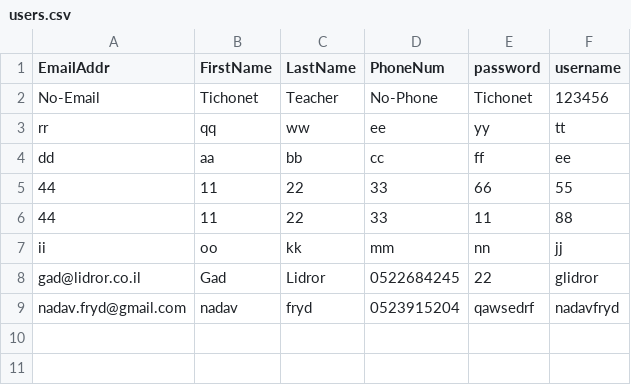
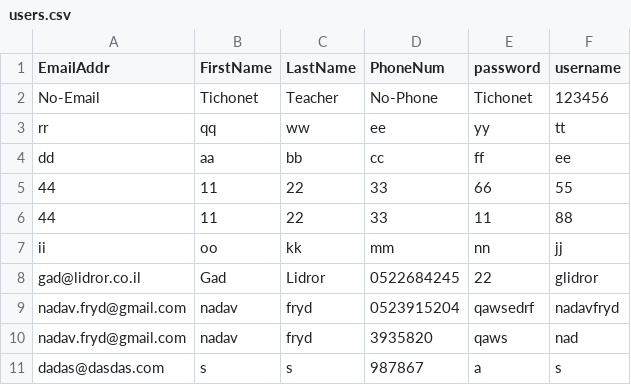
Before and after one commit to nadavfryd/FinalProject, a CSV file: DemoFormProject/static/Data/users.csv, drawn as a sheet.

```diff
--- a/DemoFormProject/static/Data/users.csv
+++ b/DemoFormProject/static/Data/users.csv
@@ -9 +9,3 @@ gad@lidror.co.il,Gad,Lidror,0522684245,22,glidror
 nadav.fryd@gmail.com,nadav,fryd,0523915204,qawsedrf,nadavfryd
+nadav.fryd@gmail.com,nadav,fryd,3935820,qaws,nad
+dadas@dasdas.com,s,s,987867,a,s
```
Also changed, not shown: DemoFormProject/static/Data/contact.csv, 10 other files.
